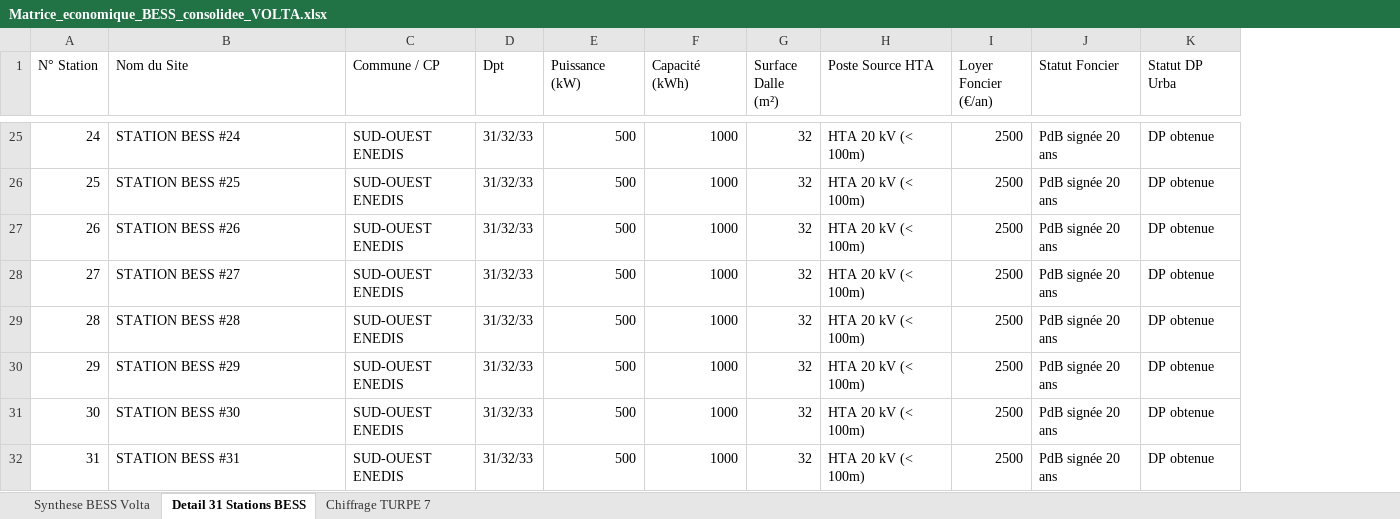
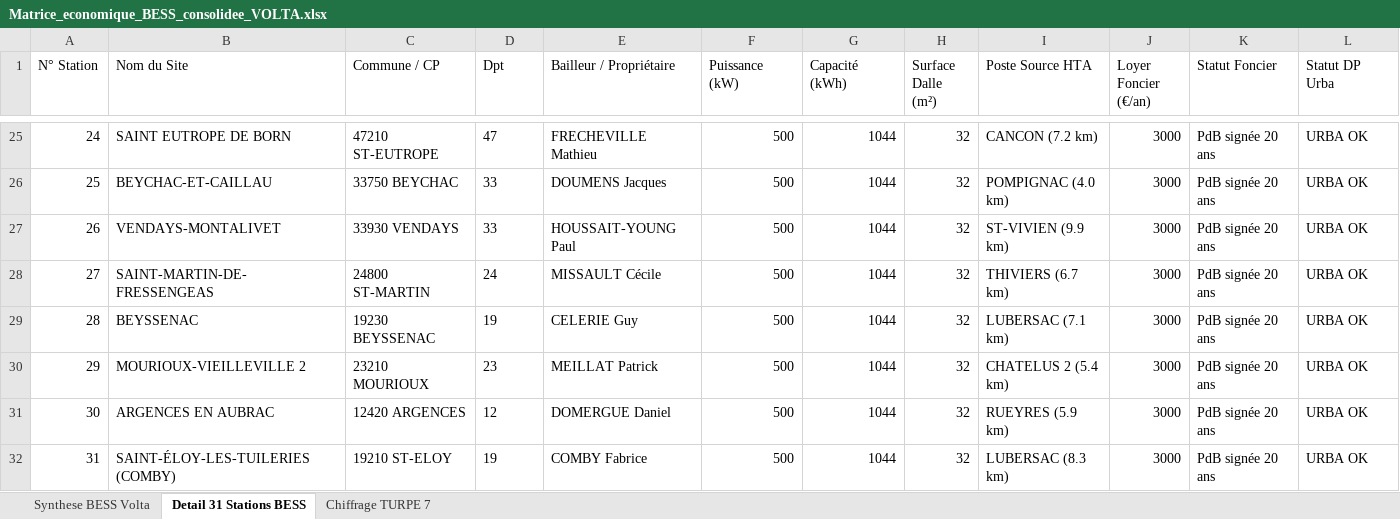
Before and after one commit to YannENRCourtage/enr-courtage-website, an Excel workbook: public/documents/dataroom/Matrice_economique_BESS_consolidee_VOLTA.xlsx, sheet Detail 31 Stations BESS, drawn as a sheet; only a part is shown, gaps mark what is left out; values as stored, in another font and other column widths than the file's, no borders; addresses are those after the commit; the diff covers the shown part only; the diff names each change by its address in the sheet, - before the commit and + after, or states it on an @@ line.

```diff
--- a/public/documents/dataroom/Matrice_economique_BESS_consolidee_VOLTA.xlsx (sheet Detail 31 Stations BESS)
+++ b/public/documents/dataroom/Matrice_economique_BESS_consolidee_VOLTA.xlsx (sheet Detail 31 Stations BESS)
+column E (Bailleur / Propriétaire), rows 25-32: FRECHEVILLE Mathieu | DOUMENS Jacques | HOUSSAIT-YOUNG Paul | MISSAULT Cécile | CELERIE Guy | MEILLAT Patrick | DOMERGUE Daniel | COMBY Fabrice
-B25 (Nom du Site): STATION BESS #24
+B25 (Nom du Site): SAINT EUTROPE DE BORN
-C25 (Commune / CP): SUD-OUEST ENEDIS
+C25 (Commune / CP): 47210 ST-EUTROPE
-D25 (Dpt): 31/32/33
+D25 (Dpt): 47
-G25:G32 (Capacité (kWh)): 1000
+G25:G32 (Capacité (kWh)): 1044
-I25 (Poste Source HTA): HTA 20 kV (< 100m)
+I25 (Poste Source HTA): CANCON (7.2 km)
-J25:J32 (Loyer Foncier (€/an)): 2500
+J25:J32 (Loyer Foncier (€/an)): 3000
-L25:L32 (Statut DP Urba): DP obtenue
+L25:L32 (Statut DP Urba): URBA OK
-B26 (Nom du Site): STATION BESS #25
+B26 (Nom du Site): BEYCHAC-ET-CAILLAU
-C26 (Commune / CP): SUD-OUEST ENEDIS
+C26 (Commune / CP): 33750 BEYCHAC
-D26:D27 (Dpt): 31/32/33
+D26:D27 (Dpt): 33
-I26 (Poste Source HTA): HTA 20 kV (< 100m)
+I26 (Poste Source HTA): POMPIGNAC (4.0 km)
-B27 (Nom du Site): STATION BESS #26
+B27 (Nom du Site): VENDAYS-MONTALIVET
-C27 (Commune / CP): SUD-OUEST ENEDIS
+C27 (Commune / CP): 33930 VENDAYS
-I27 (Poste Source HTA): HTA 20 kV (< 100m)
+I27 (Poste Source HTA): ST-VIVIEN (9.9 km)
-B28 (Nom du Site): STATION BESS #27
+B28 (Nom du Site): SAINT-MARTIN-DE-FRESSENGEAS
-C28 (Commune / CP): SUD-OUEST ENEDIS
+C28 (Commune / CP): 24800 ST-MARTIN
-D28 (Dpt): 31/32/33
+D28 (Dpt): 24
-I28 (Poste Source HTA): HTA 20 kV (< 100m)
+I28 (Poste Source HTA): THIVIERS (6.7 km)
-B29 (Nom du Site): STATION BESS #28
+B29 (Nom du Site): BEYSSENAC
-C29 (Commune / CP): SUD-OUEST ENEDIS
+C29 (Commune / CP): 19230 BEYSSENAC
-D29 (Dpt): 31/32/33
+D29 (Dpt): 19
-I29 (Poste Source HTA): HTA 20 kV (< 100m)
+I29 (Poste Source HTA): LUBERSAC (7.1 km)
-B30 (Nom du Site): STATION BESS #29
+B30 (Nom du Site): MOURIOUX-VIEILLEVILLE 2
-C30 (Commune / CP): SUD-OUEST ENEDIS
+C30 (Commune / CP): 23210 MOURIOUX
-D30 (Dpt): 31/32/33
+D30 (Dpt): 23
-I30 (Poste Source HTA): HTA 20 kV (< 100m)
+I30 (Poste Source HTA): CHATELUS 2 (5.4 km)
-B31 (Nom du Site): STATION BESS #30
+B31 (Nom du Site): ARGENCES EN AUBRAC
-C31 (Commune / CP): SUD-OUEST ENEDIS
+C31 (Commune / CP): 12420 ARGENCES
-D31 (Dpt): 31/32/33
+D31 (Dpt): 12
-I31 (Poste Source HTA): HTA 20 kV (< 100m)
+I31 (Poste Source HTA): RUEYRES (5.9 km)
-B32 (Nom du Site): STATION BESS #31
+B32 (Nom du Site): SAINT-ÉLOY-LES-TUILERIES (COMBY)
-C32 (Commune / CP): SUD-OUEST ENEDIS
+C32 (Commune / CP): 19210 ST-ELOY
-D32 (Dpt): 31/32/33
+D32 (Dpt): 19
-I32 (Poste Source HTA): HTA 20 kV (< 100m)
+I32 (Poste Source HTA): LUBERSAC (8.3 km)
```
Also changed, not shown: 165 edited cells elsewhere in this sheet, public/documents/dataroom/Business_plans_unitaires_chronique_20_ans_HELIOS.xlsx, public/documents/dataroom/Hypotheses_revenus_FCR_aFRR_MdC_VOLTA.xlsx, 7 other files.
